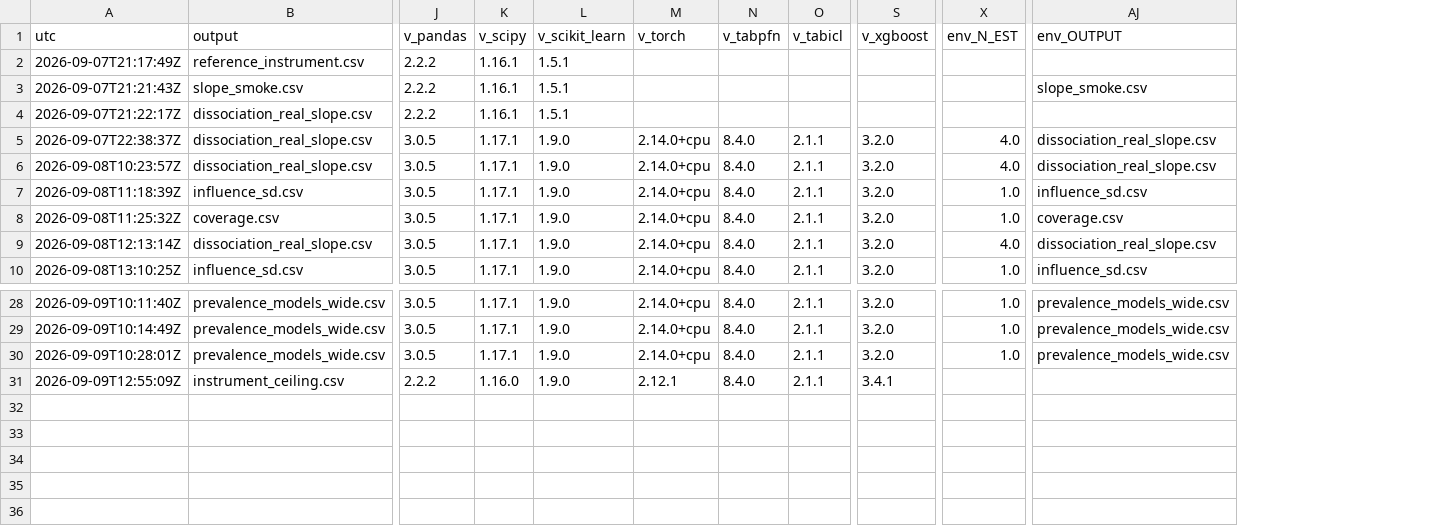
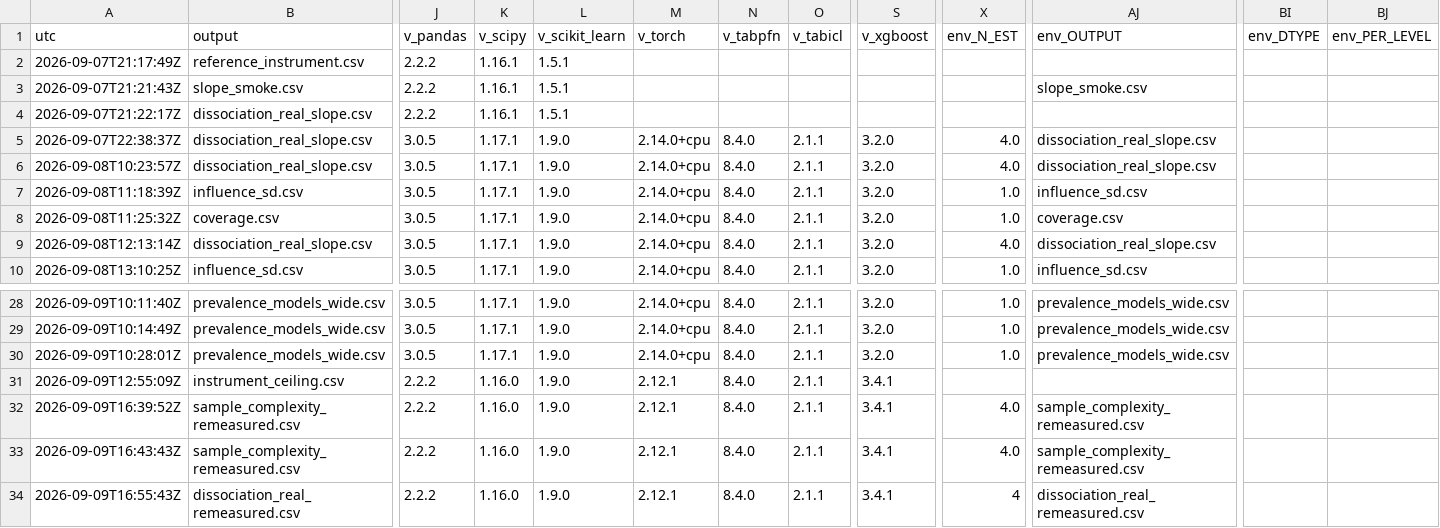
Before and after one commit to njaric03/tabular-foundation-model-tails, a CSV file: results/provenance.csv, drawn as a sheet; only a part is shown, gaps mark what is left out; rows hold the shown columns only; the diff names each change by its address in the sheet, - before the commit and + after, or states it on an @@ line.

```diff
--- a/results/provenance.csv
+++ b/results/provenance.csv
+column BI (env_DTYPE), empty
+column BJ (env_PER_LEVEL), empty
+row 32: 2026-09-09T16:39:52Z | sample_complexity_remeasured.csv | 2.2.2 | 1.16.0 | 1.9.0 | 2.12.1 | 8.4.0 | 2.1.1 | 3.4.1 | 4.0 | sample_complexity_remeasured.csv
+row 33: 2026-09-09T16:43:43Z | sample_complexity_remeasured.csv | 2.2.2 | 1.16.0 | 1.9.0 | 2.12.1 | 8.4.0 | 2.1.1 | 3.4.1 | 4.0 | sample_complexity_remeasured.csv
+row 34: 2026-09-09T16:55:43Z | dissociation_real_remeasured.csv | 2.2.2 | 1.16.0 | 1.9.0 | 2.12.1 | 8.4.0 | 2.1.1 | 3.4.1 | 4 | dissociation_real_remeasured.csv
```
Also changed, not shown: 10 other files.
